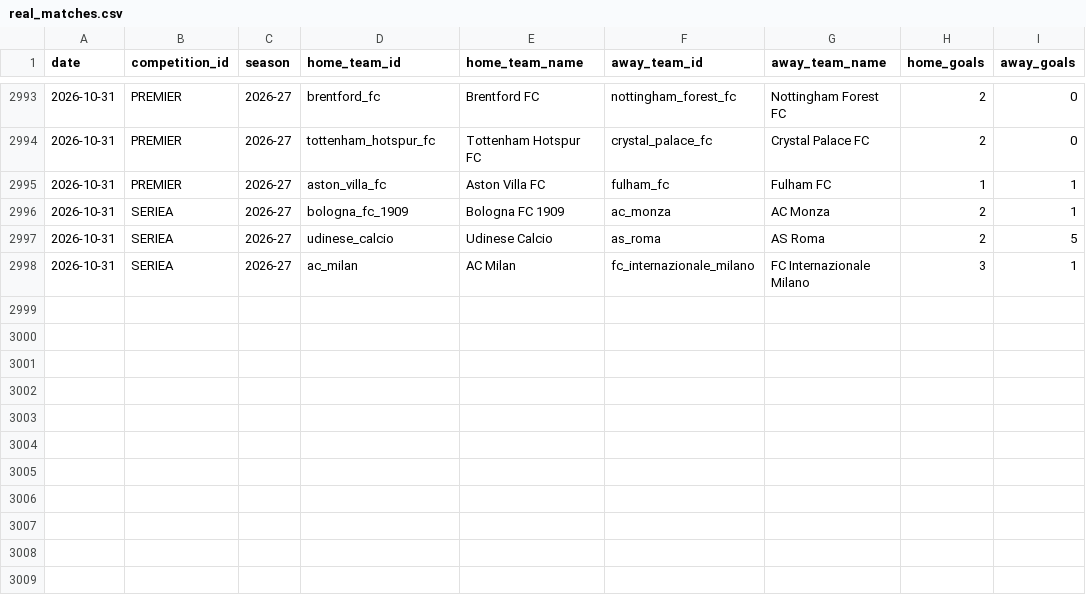
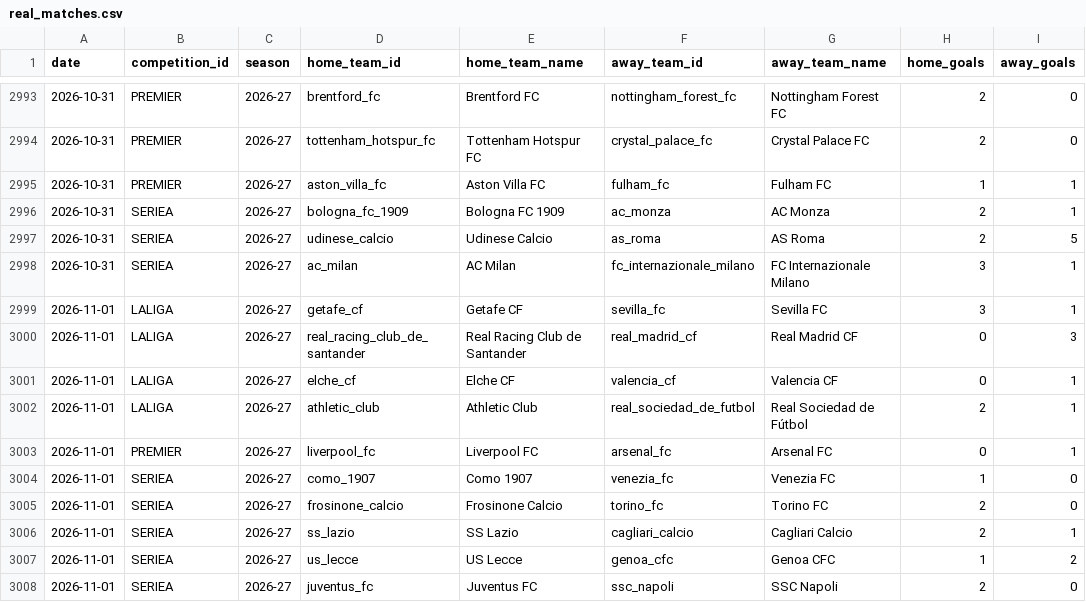
Before and after one commit to alesinho777/botinho777, a CSV file: data/raw/real_matches.csv, drawn as a sheet; only a part is shown, gaps mark what is left out.

```diff
--- a/data/raw/real_matches.csv
+++ b/data/raw/real_matches.csv
@@ -2998 +2998,11 @@ date,competition_id,season,home_team_id,home_team_name,away_team_id,away_team_na
 2026-10-31,SERIEA,2026-27,ac_milan,AC Milan,fc_internazionale_milano,FC Internazionale Milano,3,1
+2026-11-01,LALIGA,2026-27,getafe_cf,Getafe CF,sevilla_fc,Sevilla FC,3,1
+2026-11-01,LALIGA,2026-27,real_racing_club_de_santander,Real Racing Club de Santander,real_madrid_cf,Real Madrid CF,0,3
+2026-11-01,LALIGA,2026-27,elche_cf,Elche CF,valencia_cf,Valencia CF,0,1
+2026-11-01,LALIGA,2026-27,athletic_club,Athletic Club,real_sociedad_de_futbol,Real Sociedad de Fútbol,2,1
+2026-11-01,PREMIER,2026-27,liverpool_fc,Liverpool FC,arsenal_fc,Arsenal FC,0,1
+2026-11-01,SERIEA,2026-27,como_1907,Como 1907,venezia_fc,Venezia FC,1,0
+2026-11-01,SERIEA,2026-27,frosinone_calcio,Frosinone Calcio,torino_fc,Torino FC,2,0
+2026-11-01,SERIEA,2026-27,ss_lazio,SS Lazio,cagliari_calcio,Cagliari Calcio,2,1
+2026-11-01,SERIEA,2026-27,us_lecce,US Lecce,genoa_cfc,Genoa CFC,1,2
+2026-11-01,SERIEA,2026-27,juventus_fc,Juventus FC,ssc_napoli,SSC Napoli,2,0
```
Also changed, not shown: data/raw/upcoming_fixtures.csv.
